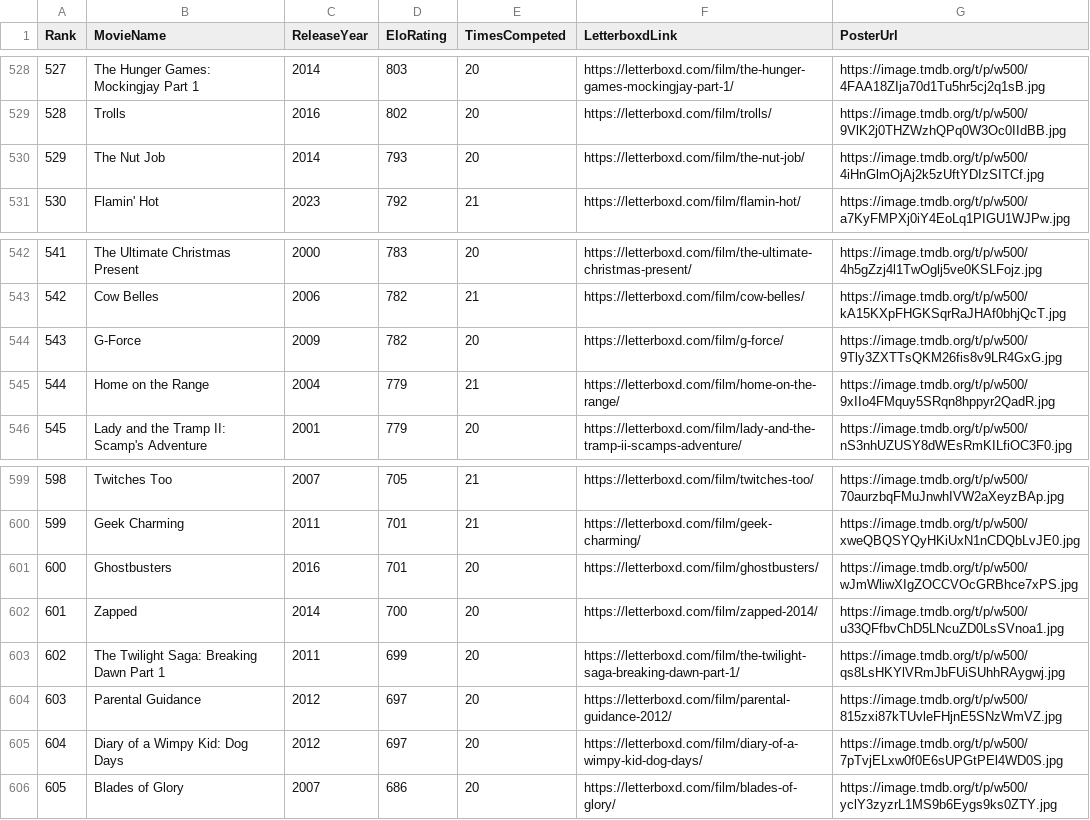
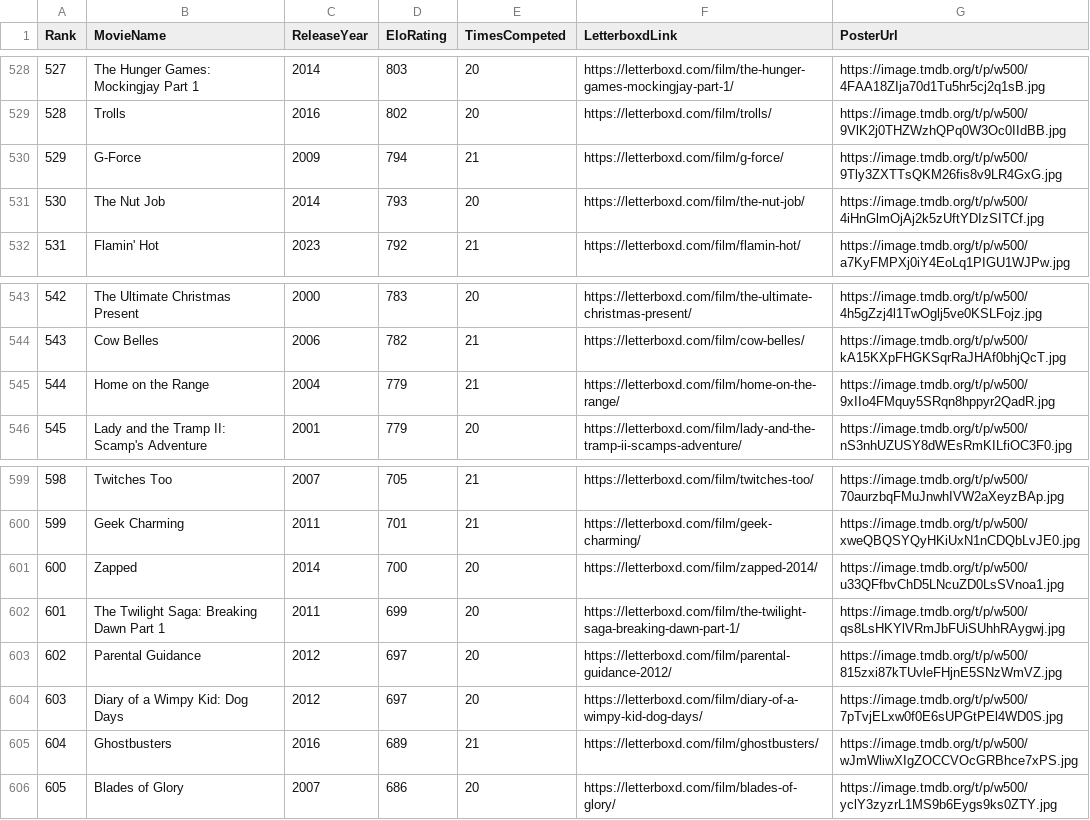
Before and after one commit to TheEverythingologist/MovieRankingWebsite, a CSV file: src/data/database.csv, drawn as a sheet; only a part is shown, gaps mark what is left out; removed rows and columns are numbered as before the commit, all else as after; the diff names each change by its address in the sheet, - before the commit and + after, or states it on an @@ line.

Commit message:
Update rankings: G-Force beat Ghostbusters

```diff
--- a/src/data/database.csv
+++ b/src/data/database.csv
+row 530: 529 | G-Force | 2009 | 794 | 21 | https://letterboxd.com/film/g-force/ | https://image.tmdb.org/t/p/w500/9Tly3ZXTTsQKM26fis8v9LR4GxG.jpg
@@ column A (Rank) renumbered between rows 531 and 604 @@
-row 544: 543 | G-Force | 2009 | 782 | 20 | https://letterboxd.com/film/g-force/ | https://image.tmdb.org/t/p/w500/9Tly3ZXTTsQKM26fis8v9LR4GxG.jpg
-row 601: 600 | Ghostbusters | 2016 | 701 | 20 | https://letterboxd.com/film/ghostbusters/ | https://image.tmdb.org/t/p/w500/wJmWliwXIgZOCCVOcGRBhce7xPS.jpg
+row 605: 604 | Ghostbusters | 2016 | 689 | 21 | https://letterboxd.com/film/ghostbusters/ | https://image.tmdb.org/t/p/w500/wJmWliwXIgZOCCVOcGRBhce7xPS.jpg
```
